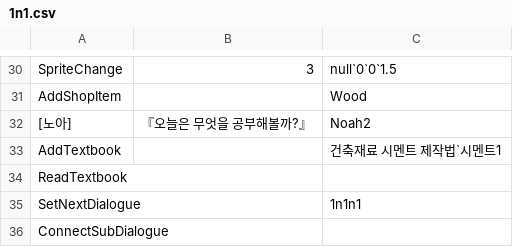
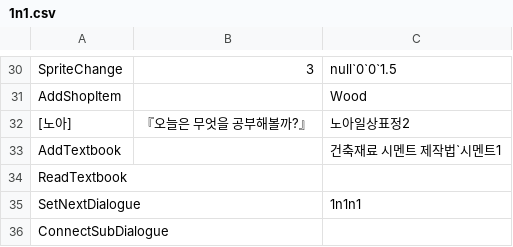
Before and after one commit to leehamin-miku/Mermaid-on-the-isle, a CSV file: MermaidProject/Assets/Resources/VN_DB/1n1.csv, drawn as a sheet; only a part is shown, gaps mark what is left out.

```diff
--- a/MermaidProject/Assets/Resources/VN_DB/1n1.csv
+++ b/MermaidProject/Assets/Resources/VN_DB/1n1.csv
@@ -31,3 +31,3 @@ SpriteChange,3,null`0`0`1.5
 AddShopItem,,Wood
-[노아],『오늘은 무엇을 공부해볼까?』,Noah2
+[노아],『오늘은 무엇을 공부해볼까?』,노아일상표정2
 AddTextbook,,건축재료 시멘트 제작법`시멘트1
```
Also changed, not shown: 16 other files.
